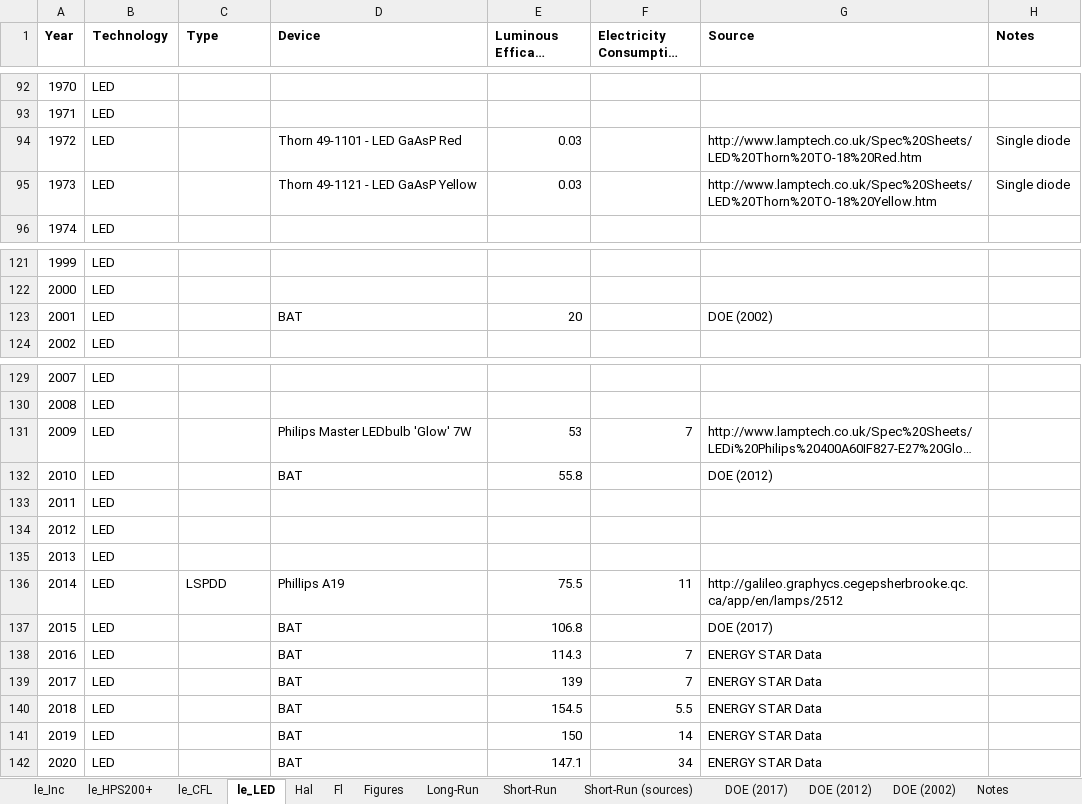
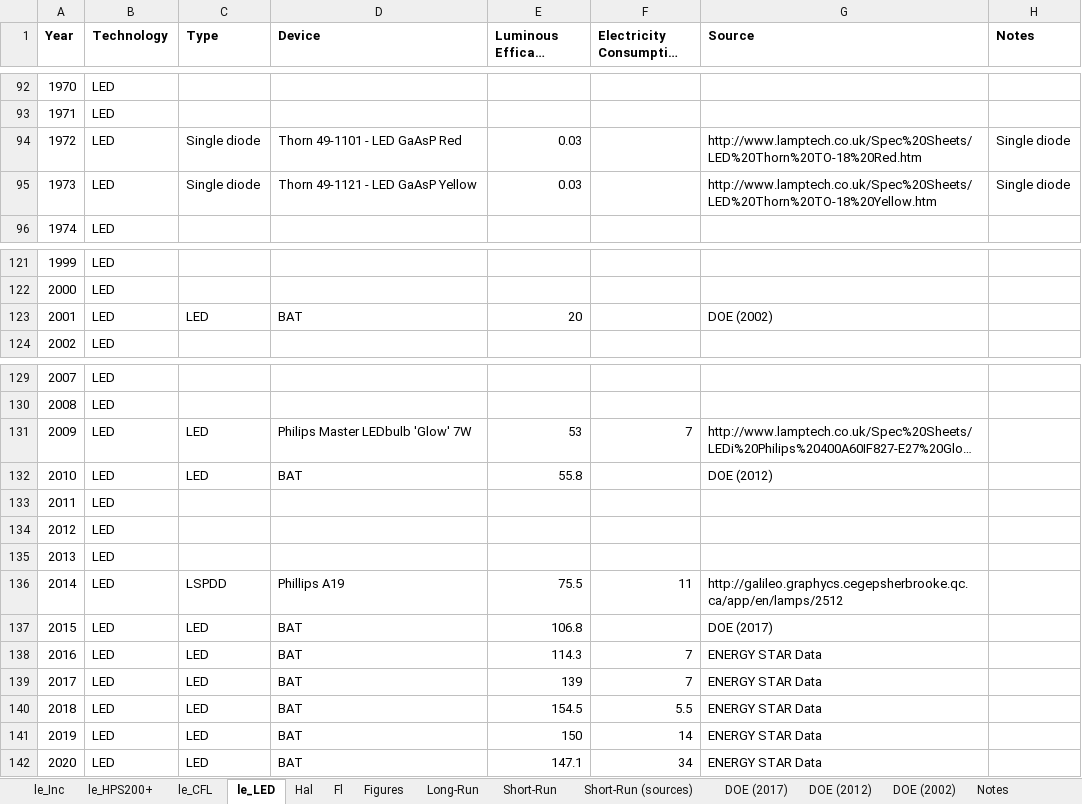
Before and after one commit to MatthewHeun/LightingPaper2020, an Excel workbook: Data/Lighting_Efficacy_Data.xlsx, sheet le_LED, drawn as a sheet; only a part is shown, gaps mark what is left out; long unchanged cells end in …; values as stored, in another font and other column widths than the file's, no borders; the diff names each change by its address in the sheet, - before the commit and + after, or states it on an @@ line.

Commit message:
Added ifo to Lighting Efficacy data file.

```diff
--- a/Data/Lighting_Efficacy_Data.xlsx (sheet le_LED)
+++ b/Data/Lighting_Efficacy_Data.xlsx (sheet le_LED)
-C94:C95 (Type): (empty)
+C94:C95 (Type): Single diode
-C123 (Type): (empty)
+C123 (Type): LED
-C131:C132 (Type): (empty)
+C131:C132 (Type): LED
-C137:C142 (Type): (empty)
+C137:C142 (Type): LED
```
